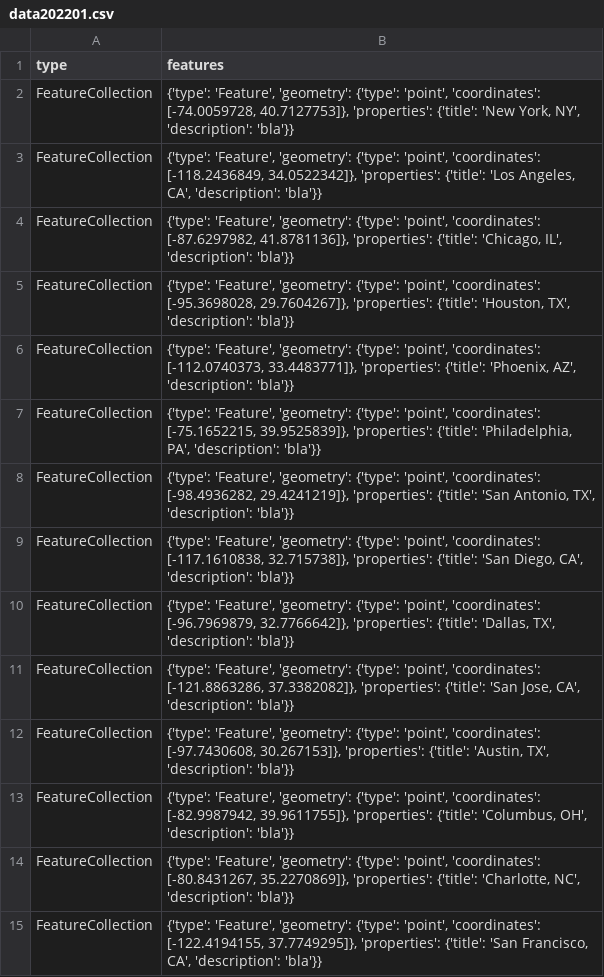
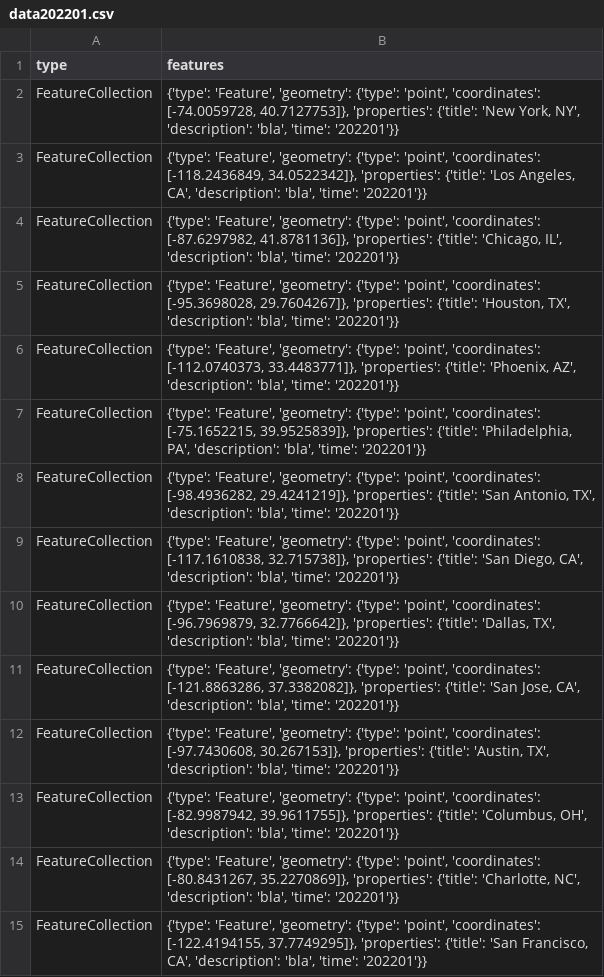
Before and after one commit to caimeng2/SmartCityTracker, a CSV file: assets/data/data202201.csv, drawn as a sheet; only a part is shown; the diff covers the shown part only.

```diff
--- a/assets/data/data202201.csv
+++ b/assets/data/data202201.csv
@@ -1,15 +1,15 @@
 type,features
-FeatureCollection,"{'type': 'Feature', 'geometry': {'type': 'point', 'coordinates': [-74.0059728, 40.7127753]}, 'properties': {'title': 'New York, NY', 'description': 'bla'}}"
-FeatureCollection,"{'type': 'Feature', 'geometry': {'type': 'point', 'coordinates': [-118.2436849, 34.0522342]}, 'properties': {'title': 'Los Angeles, CA', 'description': 'bla'}}"
-FeatureCollection,"{'type': 'Feature', 'geometry': {'type': 'point', 'coordinates': [-87.6297982, 41.8781136]}, 'properties': {'title': 'Chicago, IL', 'description': 'bla'}}"
-FeatureCollection,"{'type': 'Feature', 'geometry': {'type': 'point', 'coordinates': [-95.3698028, 29.7604267]}, 'properties': {'title': 'Houston, TX', 'description': 'bla'}}"
-FeatureCollection,"{'type': 'Feature', 'geometry': {'type': 'point', 'coordinates': [-112.0740373, 33.4483771]}, 'properties': {'title': 'Phoenix, AZ', 'description': 'bla'}}"
-FeatureCollection,"{'type': 'Feature', 'geometry': {'type': 'point', 'coordinates': [-75.1652215, 39.9525839]}, 'properties': {'title': 'Philadelphia, PA', 'description': 'bla'}}"
-FeatureCollection,"{'type': 'Feature', 'geometry': {'type': 'point', 'coordinates': [-98.4936282, 29.4241219]}, 'properties': {'title': 'San Antonio, TX', 'description': 'bla'}}"
-FeatureCollection,"{'type': 'Feature', 'geometry': {'type': 'point', 'coordinates': [-117.1610838, 32.715738]}, 'properties': {'title': 'San Diego, CA', 'description': 'bla'}}"
-FeatureCollection,"{'type': 'Feature', 'geometry': {'type': 'point', 'coordinates': [-96.7969879, 32.7766642]}, 'properties': {'title': 'Dallas, TX', 'description': 'bla'}}"
-FeatureCollection,"{'type': 'Feature', 'geometry': {'type': 'point', 'coordinates': [-121.8863286, 37.3382082]}, 'properties': {'title': 'San Jose, CA', 'description': 'bla'}}"
-FeatureCollection,"{'type': 'Feature', 'geometry': {'type': 'point', 'coordinates': [-97.7430608, 30.267153]}, 'properties': {'title': 'Austin, TX', 'description': 'bla'}}"
-FeatureCollection,"{'type': 'Feature', 'geometry': {'type': 'point', 'coordinates': [-82.9987942, 39.9611755]}, 'properties': {'title': 'Columbus, OH', 'description': 'bla'}}"
-FeatureCollection,"{'type': 'Feature', 'geometry': {'type': 'point', 'coordinates': [-80.8431267, 35.2270869]}, 'properties': {'title': 'Charlotte, NC', 'description': 'bla'}}"
-FeatureCollection,"{'type': 'Feature', 'geometry': {'type': 'point', 'coordinates': [-122.4194155, 37.7749295]}, 'properties': {'title': 'San Francisco, CA', 'description': 'bla'}}"
+FeatureCollection,"{'type': 'Feature', 'geometry': {'type': 'point', 'coordinates': [-74.0059728, 40.7127753]}, 'properties': {'title': 'New York, NY', 'description': 'bla', 'time': '202201'}}"
+FeatureCollection,"{'type': 'Feature', 'geometry': {'type': 'point', 'coordinates': [-118.2436849, 34.0522342]}, 'properties': {'title': 'Los Angeles, CA', 'description': 'bla', 'time': '202201'}}"
+FeatureCollection,"{'type': 'Feature', 'geometry': {'type': 'point', 'coordinates': [-87.6297982, 41.8781136]}, 'properties': {'title': 'Chicago, IL', 'description': 'bla', 'time': '202201'}}"
+FeatureCollection,"{'type': 'Feature', 'geometry': {'type': 'point', 'coordinates': [-95.3698028, 29.7604267]}, 'properties': {'title': 'Houston, TX', 'description': 'bla', 'time': '202201'}}"
+FeatureCollection,"{'type': 'Feature', 'geometry': {'type': 'point', 'coordinates': [-112.0740373, 33.4483771]}, 'properties': {'title': 'Phoenix, AZ', 'description': 'bla', 'time': '202201'}}"
+FeatureCollection,"{'type': 'Feature', 'geometry': {'type': 'point', 'coordinates': [-75.1652215, 39.9525839]}, 'properties': {'title': 'Philadelphia, PA', 'description': 'bla', 'time': '202201'}}"
+FeatureCollection,"{'type': 'Feature', 'geometry': {'type': 'point', 'coordinates': [-98.4936282, 29.4241219]}, 'properties': {'title': 'San Antonio, TX', 'description': 'bla', 'time': '202201'}}"
+FeatureCollection,"{'type': 'Feature', 'geometry': {'type': 'point', 'coordinates': [-117.1610838, 32.715738]}, 'properties': {'title': 'San Diego, CA', 'description': 'bla', 'time': '202201'}}"
+FeatureCollection,"{'type': 'Feature', 'geometry': {'type': 'point', 'coordinates': [-96.7969879, 32.7766642]}, 'properties': {'title': 'Dallas, TX', 'description': 'bla', 'time': '202201'}}"
+FeatureCollection,"{'type': 'Feature', 'geometry': {'type': 'point', 'coordinates': [-121.8863286, 37.3382082]}, 'properties': {'title': 'San Jose, CA', 'description': 'bla', 'time': '202201'}}"
+FeatureCollection,"{'type': 'Feature', 'geometry': {'type': 'point', 'coordinates': [-97.7430608, 30.267153]}, 'properties': {'title': 'Austin, TX', 'description': 'bla', 'time': '202201'}}"
+FeatureCollection,"{'type': 'Feature', 'geometry': {'type': 'point', 'coordinates': [-82.9987942, 39.9611755]}, 'properties': {'title': 'Columbus, OH', 'description': 'bla', 'time': '202201'}}"
+FeatureCollection,"{'type': 'Feature', 'geometry': {'type': 'point', 'coordinates': [-80.8431267, 35.2270869]}, 'properties': {'title': 'Charlotte, NC', 'description': 'bla', 'time': '202201'}}"
+FeatureCollection,"{'type': 'Feature', 'geometry': {'type': 'point', 'coordinates': [-122.4194155, 37.7749295]}, 'properties': {'title': 'San Francisco, CA', 'description': 'bla', 'time': '202201'}}"
```
Also changed, not shown: 168 edited cells elsewhere in this file, assets/data/data202202.csv, assets/data/data202203.csv, 1 other file.
